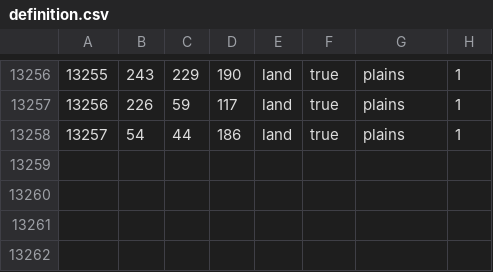
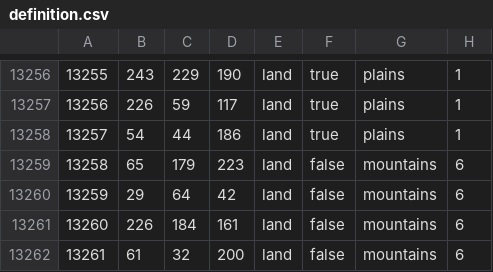
Before and after one commit to RanWithAPlan/RSR, a CSV file: map/definition.csv, drawn as a sheet; only a part is shown, gaps mark what is left out.

```diff
--- a/map/definition.csv
+++ b/map/definition.csv
@@ -13258 +13258,5 @@
 13257;54;44;186;land;true;plains;1
+13258;65;179;223;land;false;mountains;6
+13259;29;64;42;land;false;mountains;6
+13260;226;184;161;land;false;mountains;6
+13261;61;32;200;land;false;mountains;6
```
Also changed, not shown: 17 other files.
